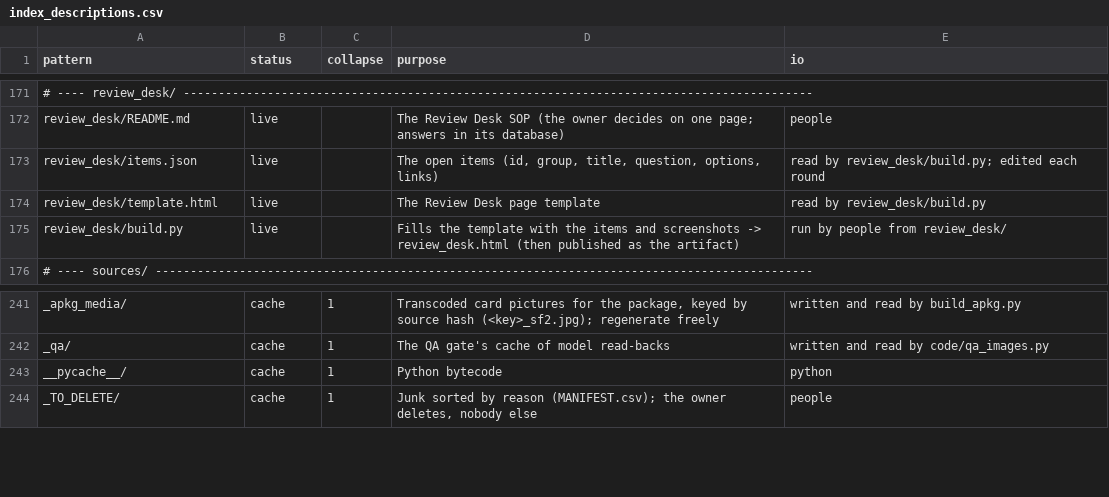
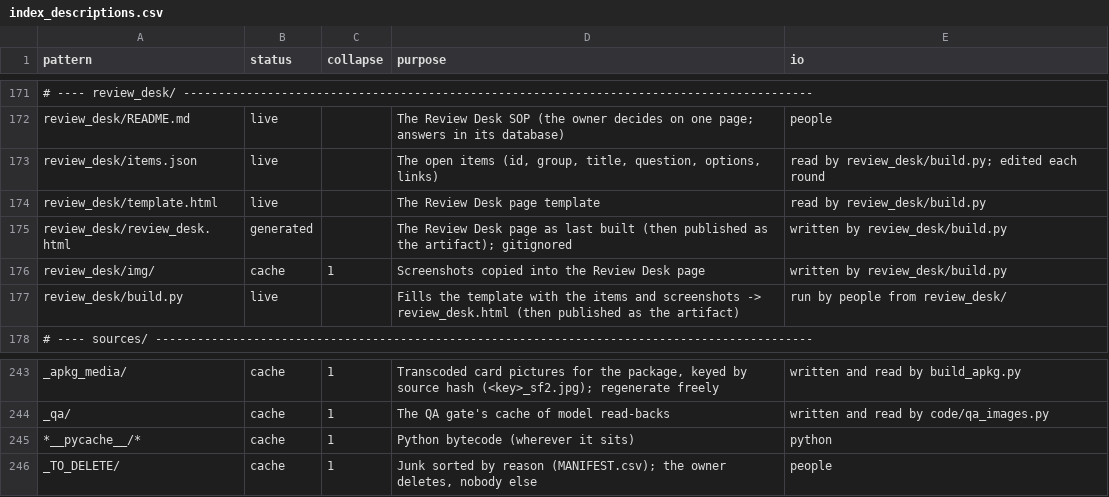
Before and after one commit to dainius-sileika/Lithuanian_Flashcards, a CSV file: tools/index_descriptions.csv, drawn as a sheet; only a part is shown, gaps mark what is left out.

```diff
--- a/tools/index_descriptions.csv
+++ b/tools/index_descriptions.csv
@@ -174,2 +174,4 @@ review_desk/items.json,live,,"The open items (id, group, title, question, option
 review_desk/template.html,live,,The Review Desk page template,read by review_desk/build.py
+review_desk/review_desk.html,generated,,The Review Desk page as last built (then published as the artifact); gitignored,written by review_desk/build.py
+review_desk/img/,cache,1,Screenshots copied into the Review Desk page,written by review_desk/build.py
 review_desk/build.py,live,,Fills the template with the items and screenshots -> review_desk.html (then published as the artifact),run by people from review_desk/
@@ -242,3 +244,3 @@ _apkg_media/,cache,1,"Transcoded card pictures for the package, keyed by source
 _qa/,cache,1,The QA gate's cache of model read-backs,written and read by code/qa_images.py
-__pycache__/,cache,1,Python bytecode,python
+*__pycache__/*,cache,1,Python bytecode (wherever it sits),python
 _TO_DELETE/,cache,1,"Junk sorted by reason (MANIFEST.csv); the owner deletes, nobody else",people
```
Also changed, not shown: 1 other file.
